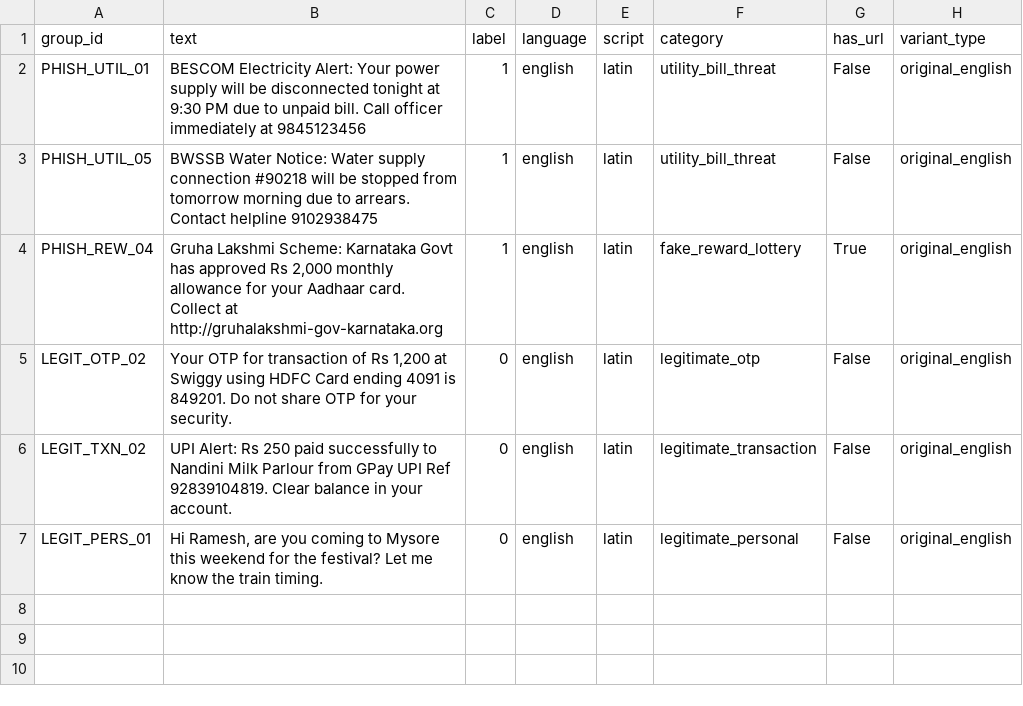
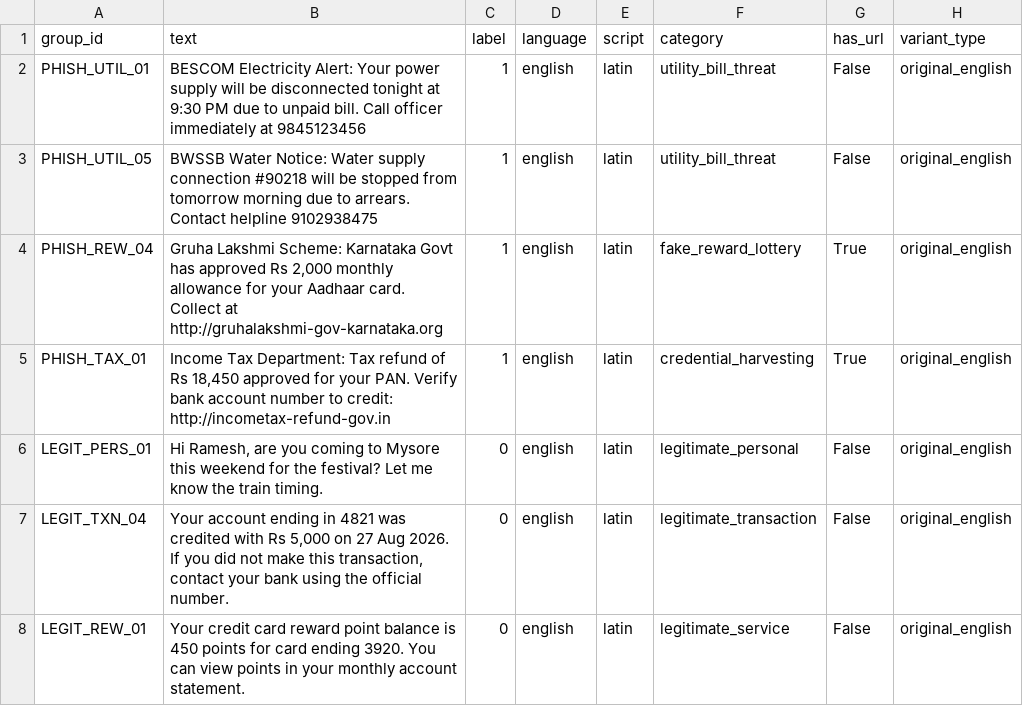
Before and after one commit to venkateshbk0409/Raksha---Regional-Language-Phishing-Detection, a CSV file: models/data/processed/subsets/test_english.csv, drawn as a sheet.

```diff
--- a/models/data/processed/subsets/test_english.csv
+++ b/models/data/processed/subsets/test_english.csv
@@ -4,4 +4,5 @@ PHISH_UTIL_05,BWSSB Water Notice: Water supply connection #90218 will be stopped
 PHISH_REW_04,"Gruha Lakshmi Scheme: Karnataka Govt has approved Rs 2,000 monthly allowance for your Aadhaar card. Collect at http://gruhalakshmi-gov-karnataka.org",1,english,latin,fake_reward_lottery,True,original_english
-LEGIT_OTP_02,"Your OTP for transaction of Rs 1,200 at Swiggy using HDFC Card ending 4091 is 849201. Do not share OTP for your security.",0,english,latin,legitimate_otp,False,original_english
-LEGIT_TXN_02,UPI Alert: Rs 250 paid successfully to Nandini Milk Parlour from GPay UPI Ref 92839104819. Clear balance in your account.,0,english,latin,legitimate_transaction,False,original_english
+PHISH_TAX_01,"Income Tax Department: Tax refund of Rs 18,450 approved for your PAN. Verify bank account number to credit: http://incometax-refund-gov.in",1,english,latin,credential_harvesting,True,original_english
 LEGIT_PERS_01,"Hi Ramesh, are you coming to Mysore this weekend for the festival? Let me know the train timing.",0,english,latin,legitimate_personal,False,original_english
+LEGIT_TXN_04,"Your account ending in 4821 was credited with Rs 5,000 on 27 Aug 2026. If you did not make this transaction, contact your bank using the official number.",0,english,latin,legitimate_transaction,False,original_english
+LEGIT_REW_01,Your credit card reward point balance is 450 points for card ending 3920. You can view points in your monthly account statement.,0,english,latin,legitimate_service,False,original_english
```
Also changed, not shown: models/data/processed/subsets/test_native_kannada.csv, models/data/processed/subsets/test_transliterated_kannada.csv, 15 other files.
